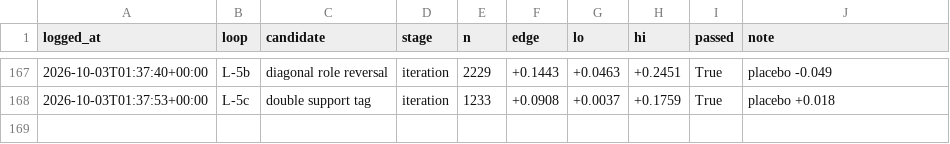
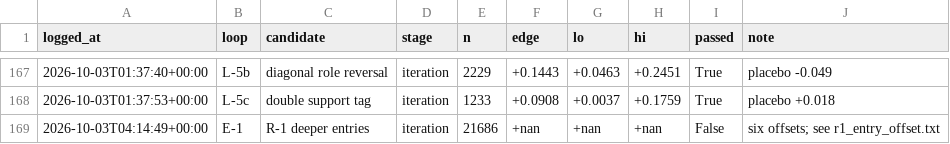
Before and after one commit to qOeOp/trade, a CSV file: research/ronnie/loop/census.csv, drawn as a sheet; only a part is shown, gaps mark what is left out.

```diff
--- a/research/ronnie/loop/census.csv
+++ b/research/ronnie/loop/census.csv
@@ -168 +168,2 @@ logged_at,loop,candidate,stage,n,edge,lo,hi,passed,note
 2026-10-03T01:37:53+00:00,L-5c,double support tag,iteration,1233,+0.0908,+0.0037,+0.1759,True,placebo +0.018
+2026-10-03T04:14:49+00:00,E-1,R-1 deeper entries,iteration,21686,+nan,+nan,+nan,False,six offsets; see r1_entry_offset.txt
```
Also changed, not shown: 4 other files.
